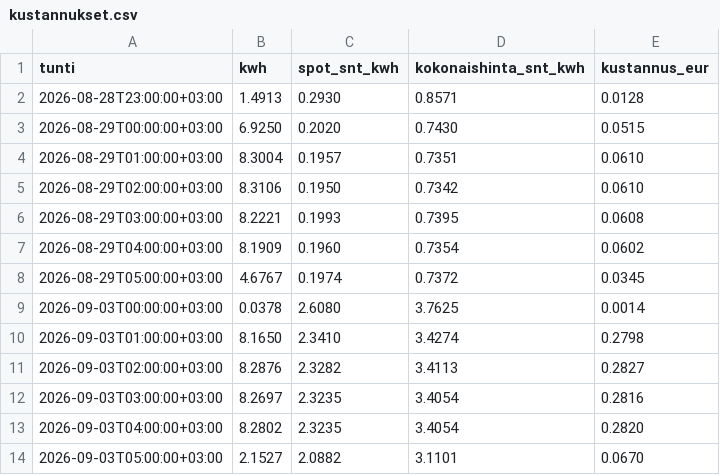
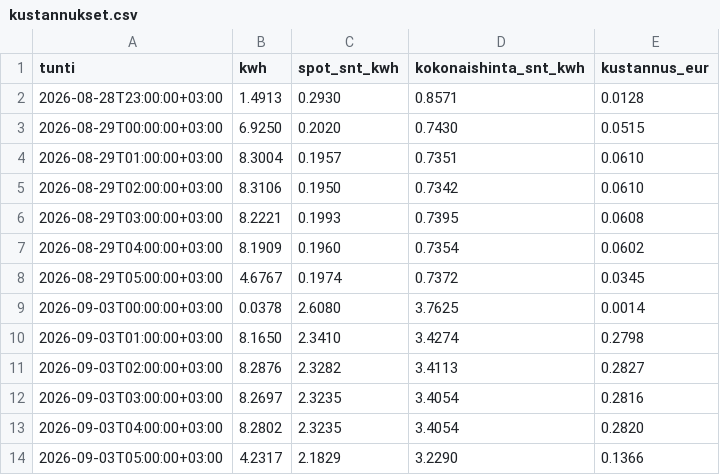
Before and after one commit to Zeikki96/GO-E, a CSV file: kustannukset.csv, drawn as a sheet.

```diff
--- a/kustannukset.csv
+++ b/kustannukset.csv
@@ -13,2 +13,2 @@ tunti,kwh,spot_snt_kwh,kokonaishinta_snt_kwh,kustannus_eur
 2026-09-03T04:00:00+03:00,8.2802,2.3235,3.4054,0.2820
-2026-09-03T05:00:00+03:00,2.1527,2.0882,3.1101,0.0670
+2026-09-03T05:00:00+03:00,4.2317,2.1829,3.2290,0.1366
```
Also changed, not shown: goe_log.csv, tuntikohtainen.csv, 2 other files.
